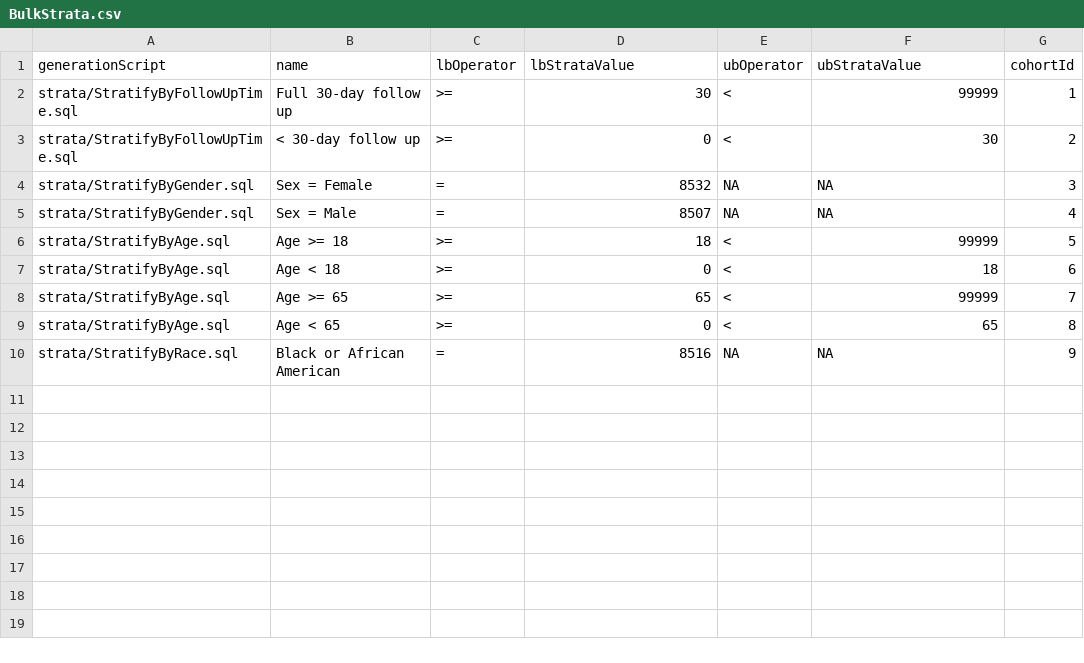
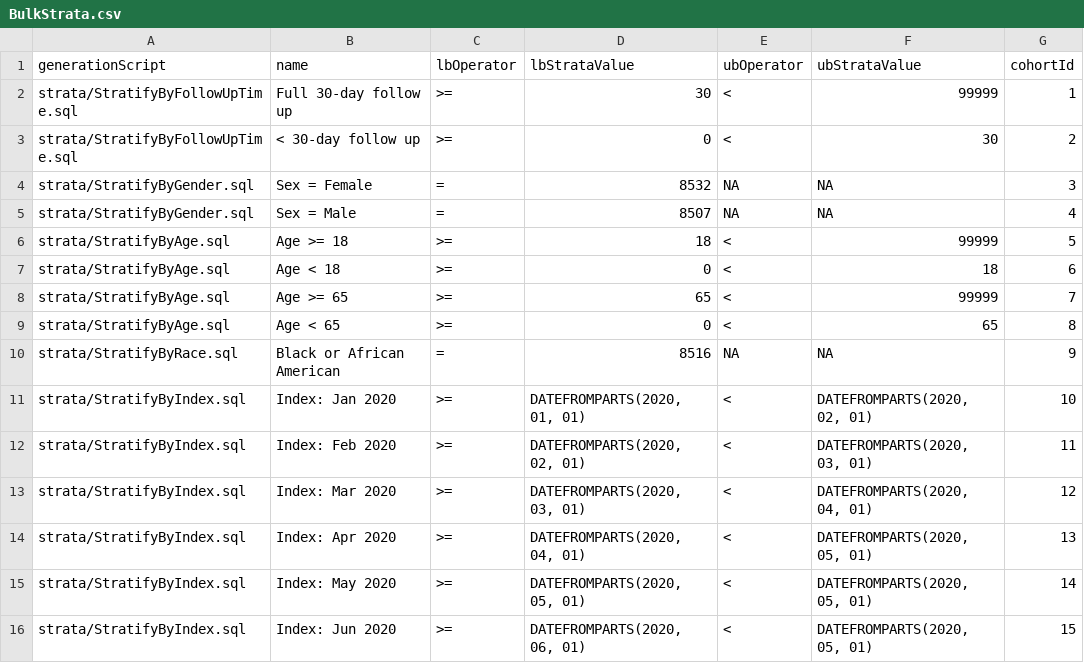
Before and after one commit to ohdsi-studies/Covid19CharacterizationCharybdis, a CSV file: inst/settings/BulkStrata.csv, drawn as a sheet.

Commit message:
Add stratification on index

```diff
--- a/inst/settings/BulkStrata.csv
+++ b/inst/settings/BulkStrata.csv
@@ -10 +10,7 @@ strata/StratifyByAge.sql,Age < 65,>=,0,<,65,8
 strata/StratifyByRace.sql,Black or African American,=,8516,NA,NA,9
+strata/StratifyByIndex.sql,Index: Jan 2020,>=,"DATEFROMPARTS(2020, 01, 01)",<,"DATEFROMPARTS(2020, 02, 01)",10
+strata/StratifyByIndex.sql,Index: Feb 2020,>=,"DATEFROMPARTS(2020, 02, 01)",<,"DATEFROMPARTS(2020, 03, 01)",11
+strata/StratifyByIndex.sql,Index: Mar 2020,>=,"DATEFROMPARTS(2020, 03, 01)",<,"DATEFROMPARTS(2020, 04, 01)",12
+strata/StratifyByIndex.sql,Index: Apr 2020,>=,"DATEFROMPARTS(2020, 04, 01)",<,"DATEFROMPARTS(2020, 05, 01)",13
+strata/StratifyByIndex.sql,Index: May 2020,>=,"DATEFROMPARTS(2020, 05, 01)",<,"DATEFROMPARTS(2020, 05, 01)",14
+strata/StratifyByIndex.sql,Index: Jun 2020,>=,"DATEFROMPARTS(2020, 06, 01)",<,"DATEFROMPARTS(2020, 05, 01)",15
```
Also changed, not shown: 3 other files.
